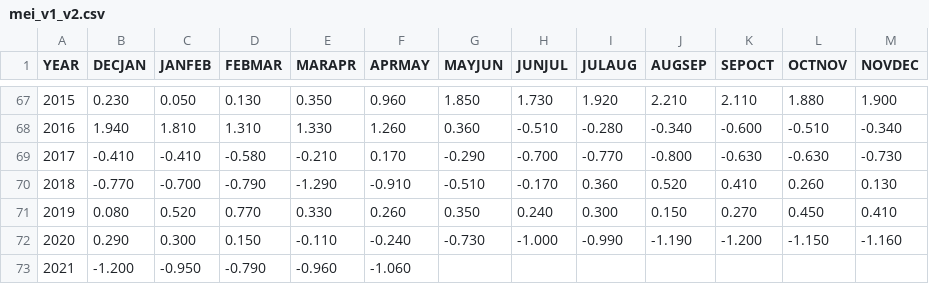
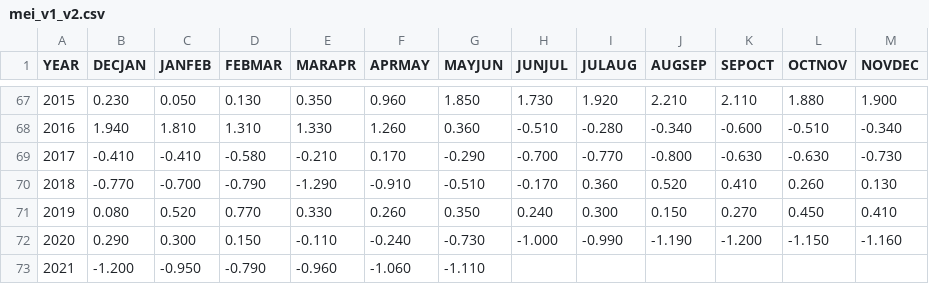
Before and after one commit to UARENForecasting/precip-d3, a CSV file: data/mei_v1_v2.csv, drawn as a sheet; only a part is shown, gaps mark what is left out.

```diff
--- a/data/mei_v1_v2.csv
+++ b/data/mei_v1_v2.csv
@@ -72,2 +72,2 @@ YEAR,DECJAN,JANFEB,FEBMAR,MARAPR,APRMAY,MAYJUN,JUNJUL,JULAUG,AUGSEP,SEPOCT,OCTNO
 2020,0.290,0.300,0.150,-0.110,-0.240,-0.730,-1.000,-0.990,-1.190,-1.200,-1.150,-1.160
-2021,-1.200,-0.950,-0.790,-0.960,-1.060,,,,,,,
+2021,-1.200,-0.950,-0.790,-0.960,-1.060,-1.110,,,,,,
```
Also changed, not shown: data/meiv2.csv, data/oni.csv, 1 other file.
